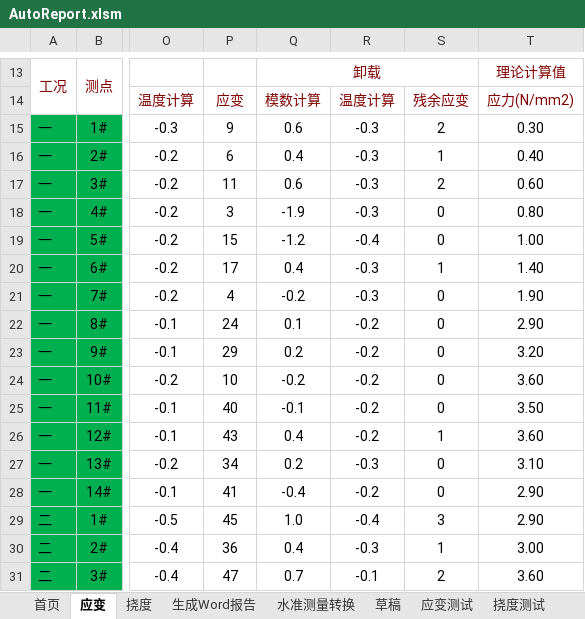
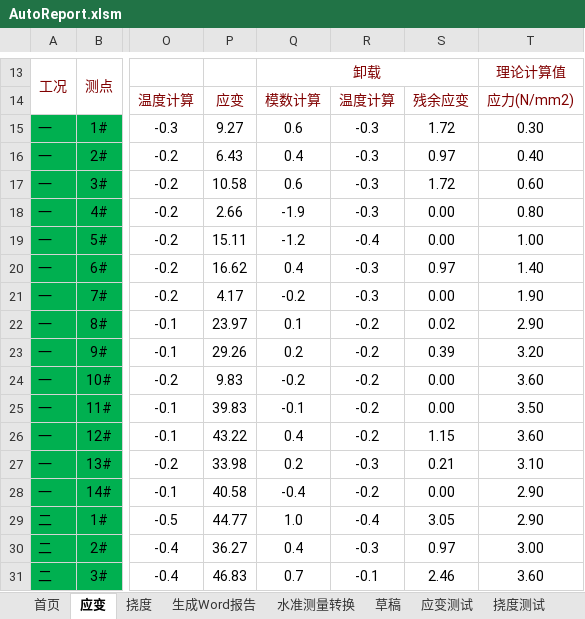
Before and after one commit to zjkl19/AutoReport, an Excel workbook: AutoReport.xlsm, sheet 应变, drawn as a sheet; only a part is shown, gaps mark what is left out; values as stored, in another font and other column widths than the file's, no borders; charts and pictures not drawn; the diff covers the shown part only; the diff names each change by its address in the sheet, - before the commit and + after, or states it on an @@ line.

Commit message:
add TotalStrain_Col,RemainStrain_Col

```diff
--- a/AutoReport.xlsm (sheet 应变)
+++ b/AutoReport.xlsm (sheet 应变)
-P15: 9
+P15: 9.27
-S15: 2
+S15: 1.72
-P16: 6
+P16: 6.43
-S16: 1
+S16: 0.97
-P17: 11
+P17: 10.58
-S17: 2
+S17: 1.72
-P18: 3
+P18: 2.66
-S18:S19: 0
+S18:S19: 0.00
-P19: 15
+P19: 15.11
-P20: 17
+P20: 16.62
-S20: 1
+S20: 0.97
-P21: 4
+P21: 4.17
-S21: 0
+S21: 0.00
-P22: 24
+P22: 23.97
-S22: 0
+S22: 0.02
-P23: 29
+P23: 29.26
-S23: 0
+S23: 0.39
-P24: 10
+P24: 9.83
-S24:S25: 0
+S24:S25: 0.00
-P25: 40
+P25: 39.83
-P26: 43
+P26: 43.22
-S26: 1
+S26: 1.15
-P27: 34
+P27: 33.98
-S27: 0
+S27: 0.21
-P28: 41
+P28: 40.58
-S28: 0
+S28: 0.00
-P29: 45
+P29: 44.77
-S29: 3
+S29: 3.05
-P30: 36
+P30: 36.27
-S30: 1
+S30: 0.97
-P31: 47
+P31: 46.83
-S31: 2
+S31: 2.46
```
Also changed, not shown: 22 edited cells elsewhere in this sheet, charts or pictures.
